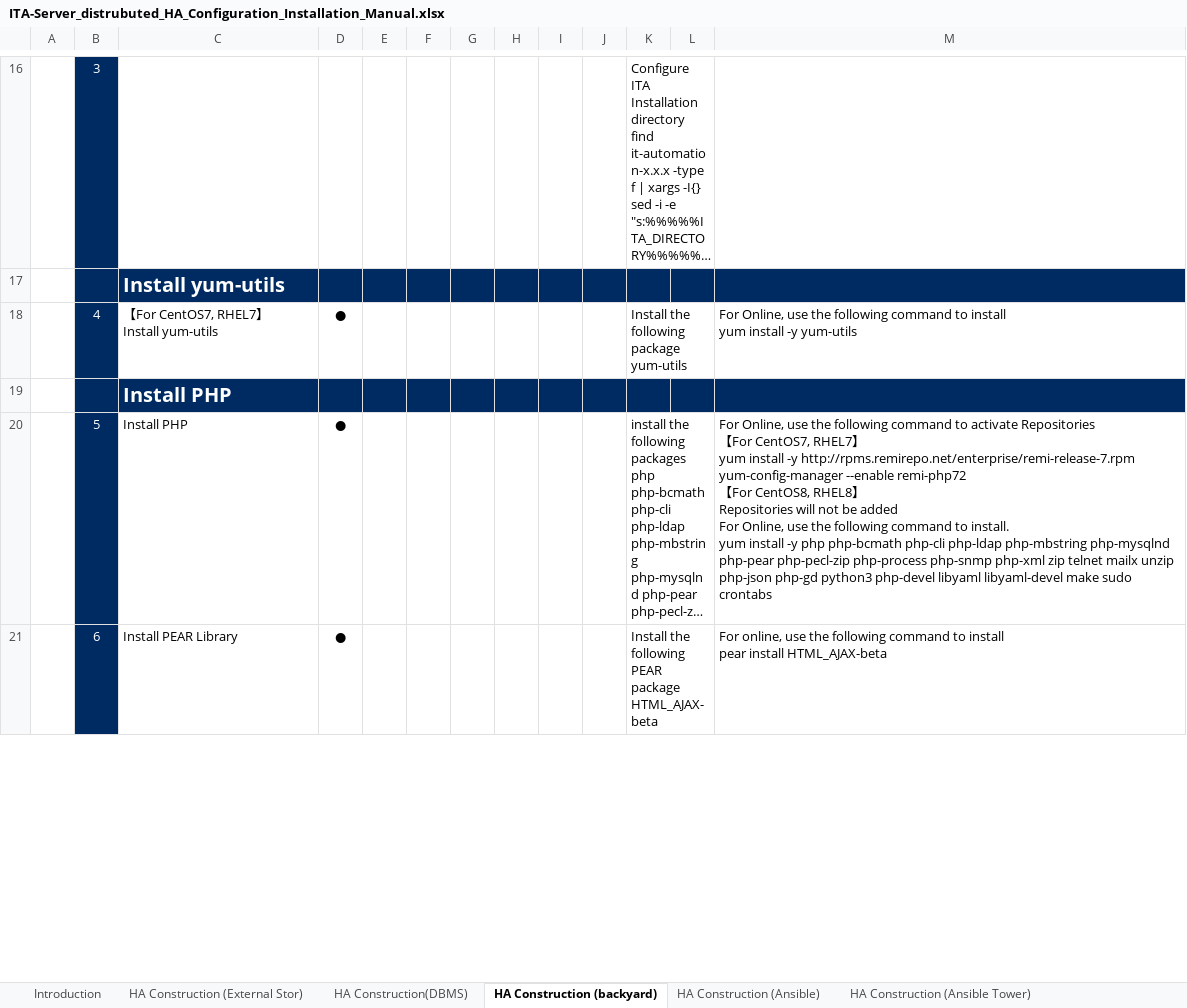
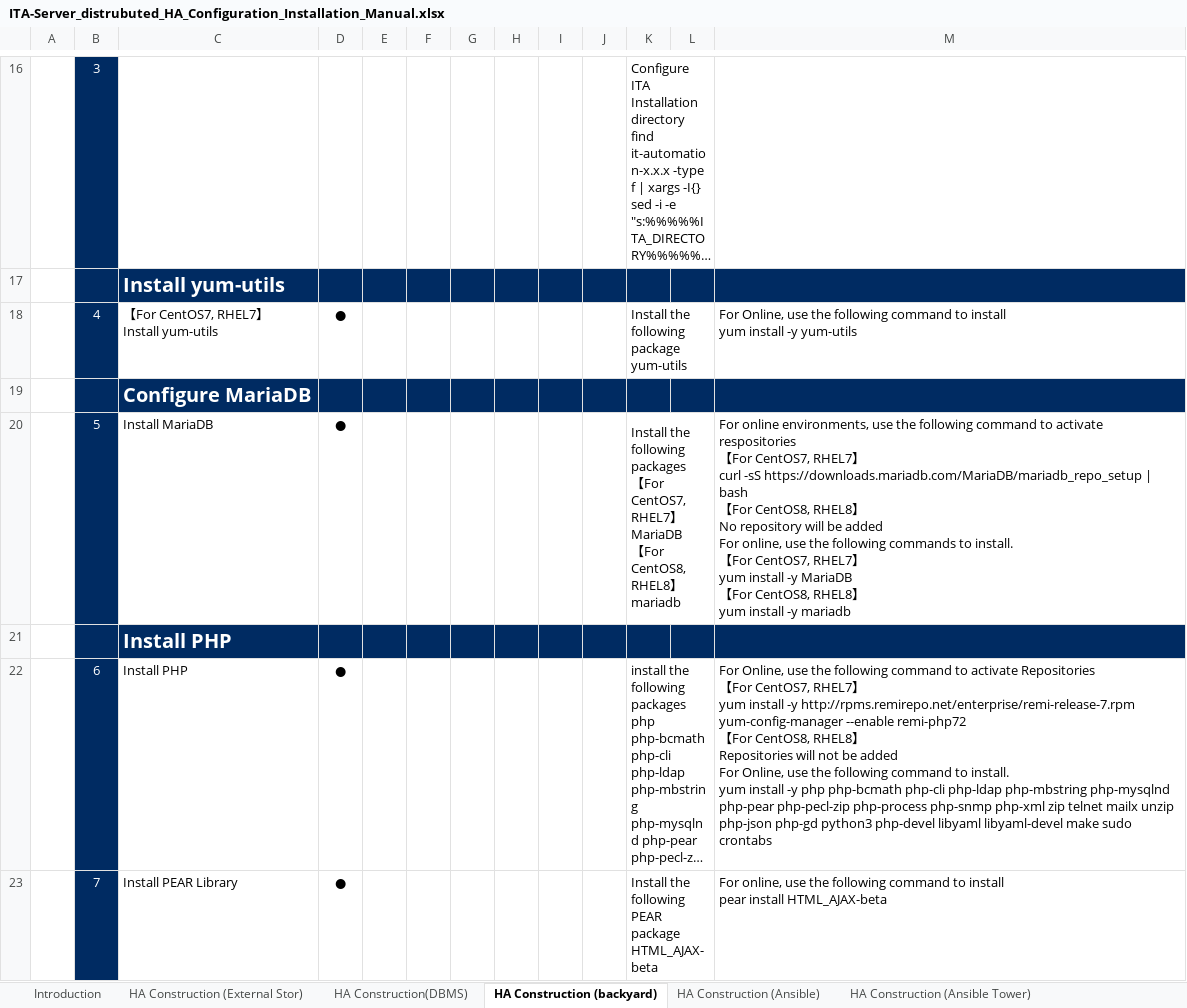
Before and after one commit to exastro-suite/it-automation-docs, an Excel workbook: asset/Learn/ITA-Server_distrubuted_HA_Configuration_Installation_Manual.xlsx, sheet HA Construction (backyard), drawn as a sheet; only a part is shown, gaps mark what is left out; long unchanged cells end in …; values as stored, in another font and other column widths than the file's, no borders; addresses are those after the commit; ↵ is a line break in a cell; the diff covers the shown part only; the diff names each change by its address in the sheet, - before the commit and + after, or states it on an @@ line.

```diff
--- a/asset/Learn/ITA-Server_distrubuted_HA_Configuration_Installation_Manual.xlsx (sheet HA Construction (backyard))
+++ b/asset/Learn/ITA-Server_distrubuted_HA_Configuration_Installation_Manual.xlsx (sheet HA Construction (backyard))
+row 19:  |  | Configure MariaDB
+row 20:  | 5 | Install MariaDB | ● |  |  |  |  |  |  | Install the following packages ↵ 【For CentOS7, RHEL7】 ↵ MariaDB ↵ 【For CentOS8, RHEL8】 ↵ mariadb |  | For online environments, use the following command to activate respositories ↵ 【For CentOS7, RHEL7】 ↵ curl -sS https://downloads.mariadb.com/MariaDB/mariadb_repo_setup | bash ↵ 【For CentOS8, RHEL8】 ↵ No repository will be added ↵ For online, use the following commands to install. ↵ 【For CentOS7, RHEL7】 ↵ yum install -y MariaDB ↵ 【For CentOS8, RHEL8】 ↵ yum install -y mariadb
-B22: 5
+B22: 6
-B23: 6
+B23: 7
```
Also changed, not shown: 39 edited cells elsewhere in this sheet, asset/Learn_ja/ITA-サーバ分散型HA構成インストールマニュアル.xlsx, 6 other files.
